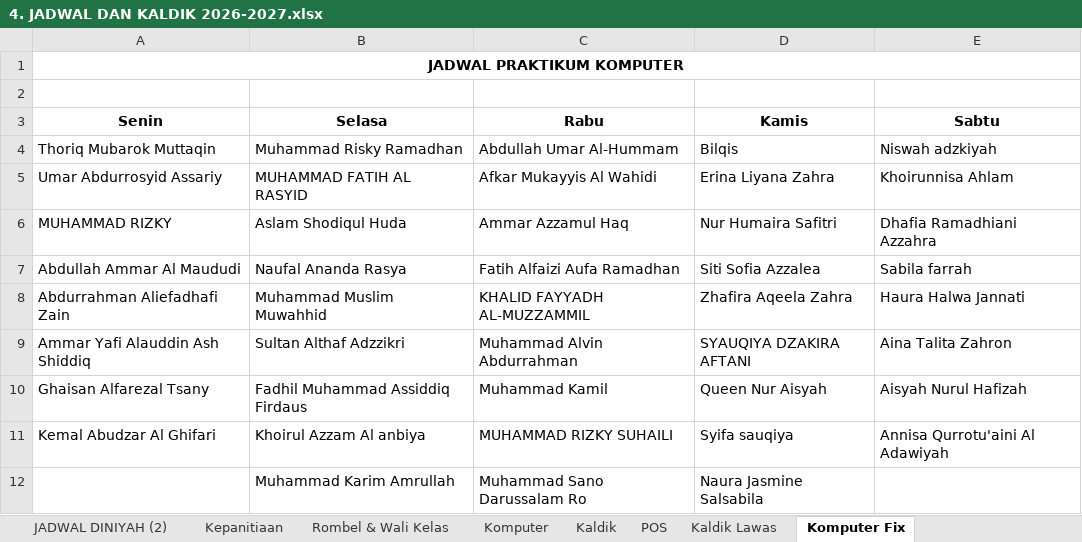
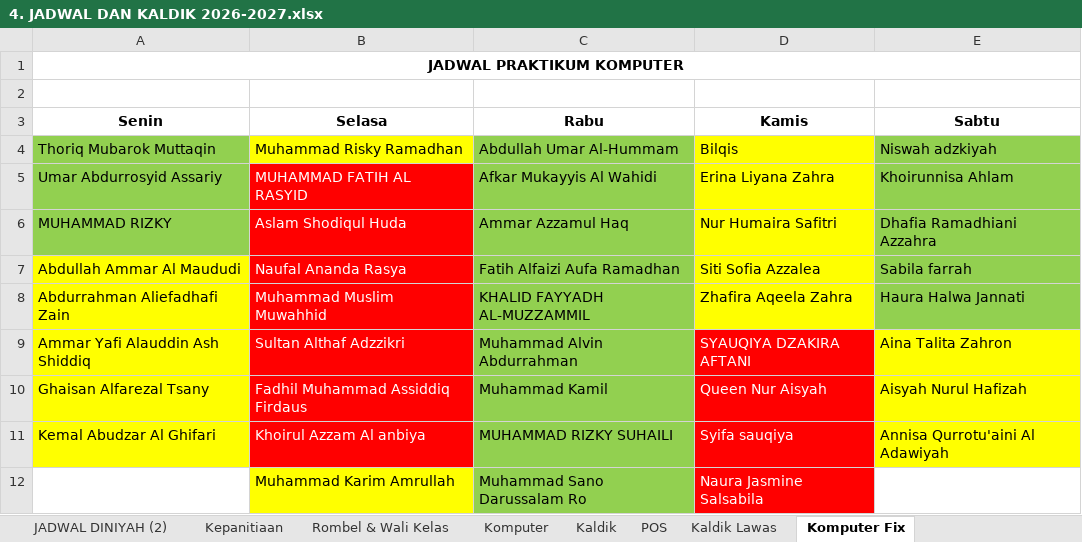
Before and after one commit to mzaini30/RAPAT-2026, an Excel workbook: 2026/11. 9 Juli 2026/4. JADWAL DAN KALDIK 2026-2027.xlsx, sheet Komputer Fix, drawn as a sheet; values as stored, in another font and other column widths than the file's, no borders; the diff names each change by its address in the sheet, - before the commit and + after, or states it on an @@ line.

Commit message:
Kaldik

```diff
--- a/2026/11. 9 Juli 2026/4. JADWAL DAN KALDIK 2026-2027.xlsx (sheet Komputer Fix)
+++ b/2026/11. 9 Juli 2026/4. JADWAL DAN KALDIK 2026-2027.xlsx (sheet Komputer Fix)
-A4:A6 fill: none
+A4:A6 fill: #92D050
-B4 fill: none
+B4 fill: #FFFF00
-C4:C12 fill: none
+C4:C12 fill: #92D050
-D4:D8 fill: none
+D4:D8 fill: #FFFF00
-E4:E8 fill: none
+E4:E8 fill: #92D050
@@ B5:B11 fill: none → #FF0000, text colour: black → #FFFFFF @@
-A7:A11 fill: none
+A7:A11 fill: #FFFF00
@@ D9:D12 fill: none → #FF0000, text colour: black → #FFFFFF @@
-E9:E11 fill: none
+E9:E11 fill: #FFFF00
-B12 fill: none
+B12 fill: #FFFF00
```
Also changed, not shown: sheet JADWAL DINIYAH (2).
